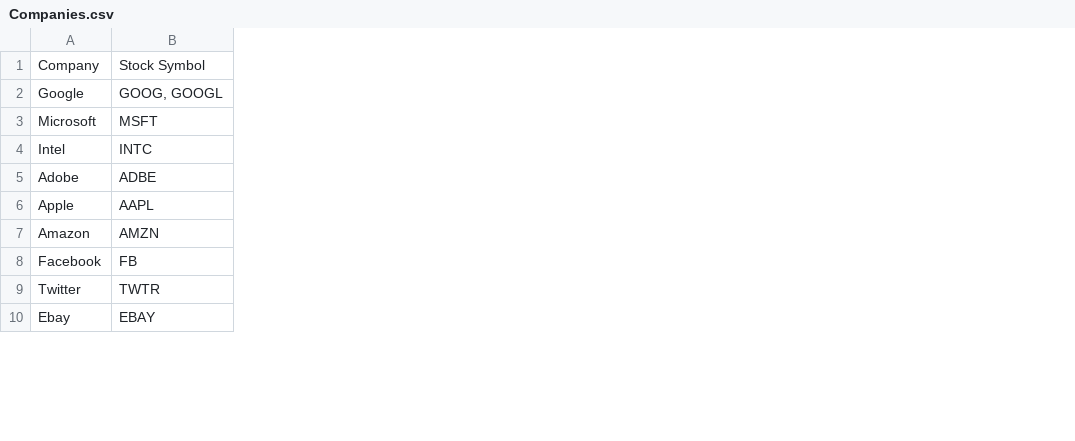
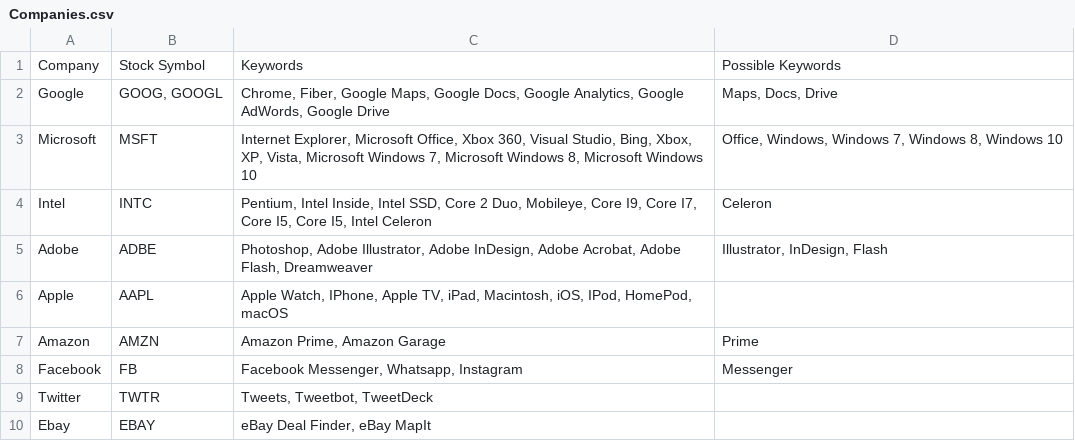
Before and after one commit to sheffer21/StockPredictionByTweets, a CSV file: Databases/Companies.csv, drawn as a sheet; only a part is shown; the diff names each change by its address in the sheet, - before the commit and + after, or states it on an @@ line.

Commit message:
Add followers to database

```diff
--- a/Databases/Companies.csv
+++ b/Databases/Companies.csv
+column C, rows 1-10: Keywords | Chrome, Fiber, Google Maps, Google Docs, Google Analytics, Google AdWords, Google Drive | Internet Explorer, Microsoft Office, Xbox 360, Visual Studio, Bing, Xbox, XP, Vista, Microsoft Windows 7, Microsoft Windows 8, Microsoft Windows 10 | Pentium, Intel Inside, Intel SSD, Core 2 Duo, Mobileye, Core I9, Core I7, Core I5, Core I5, Intel Celeron | Photoshop, Adobe Illustrator, Adobe InDesign, Adobe Acrobat, Adobe Flash, Dreamweaver | Apple Watch, IPhone, Apple TV, iPad, Macintosh, iOS, IPod, HomePod, macOS | Amazon Prime, Amazon Garage | Facebook Messenger, Whatsapp, Instagram | Tweets, Tweetbot, TweetDeck | eBay Deal Finder, eBay MapIt
+column D, rows 1-8: Possible Keywords | Maps, Docs, Drive | Office, Windows, Windows 7, Windows 8, Windows 10 | Celeron | Illustrator, InDesign, Flash |  | Prime | Messenger
```
Also changed, not shown: 5 other files.
